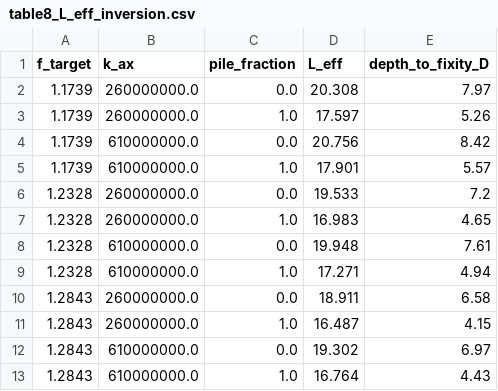
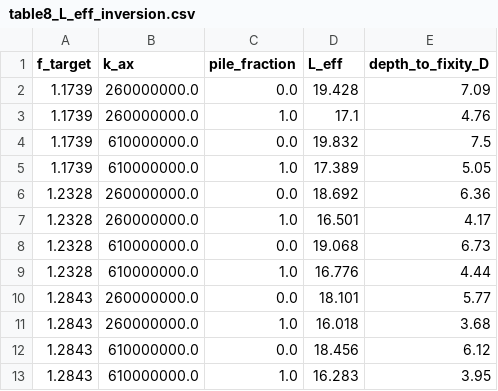
Before and after one commit to chungntu/t18-foundation-oma, a CSV file: source_code_and_data/results/tables/table8_L_eff_inversion.csv, drawn as a sheet.

```diff
--- a/source_code_and_data/results/tables/table8_L_eff_inversion.csv
+++ b/source_code_and_data/results/tables/table8_L_eff_inversion.csv
@@ -1,13 +1,13 @@
 f_target,k_ax,pile_fraction,L_eff,depth_to_fixity_D
-1.1739,260000000.0,0.0,20.308,7.97
-1.1739,260000000.0,1.0,17.597,5.26
-1.1739,610000000.0,0.0,20.756,8.42
-1.1739,610000000.0,1.0,17.901,5.57
-1.2328,260000000.0,0.0,19.533,7.2
-1.2328,260000000.0,1.0,16.983,4.65
-1.2328,610000000.0,0.0,19.948,7.61
-1.2328,610000000.0,1.0,17.271,4.94
-1.2843,260000000.0,0.0,18.911,6.58
-1.2843,260000000.0,1.0,16.487,4.15
-1.2843,610000000.0,0.0,19.302,6.97
-1.2843,610000000.0,1.0,16.764,4.43
+1.1739,260000000.0,0.0,19.428,7.09
+1.1739,260000000.0,1.0,17.1,4.76
+1.1739,610000000.0,0.0,19.832,7.5
+1.1739,610000000.0,1.0,17.389,5.05
+1.2328,260000000.0,0.0,18.692,6.36
+1.2328,260000000.0,1.0,16.501,4.17
+1.2328,610000000.0,0.0,19.068,6.73
+1.2328,610000000.0,1.0,16.776,4.44
+1.2843,260000000.0,0.0,18.101,5.77
+1.2843,260000000.0,1.0,16.018,3.68
+1.2843,610000000.0,0.0,18.456,6.12
+1.2843,610000000.0,1.0,16.283,3.95
```
Also changed, not shown: source_code_and_data/results/tables/table3_coupled_model.csv, source_code_and_data/results/tables/table_tower_sensitivity.csv, 10 other files.
